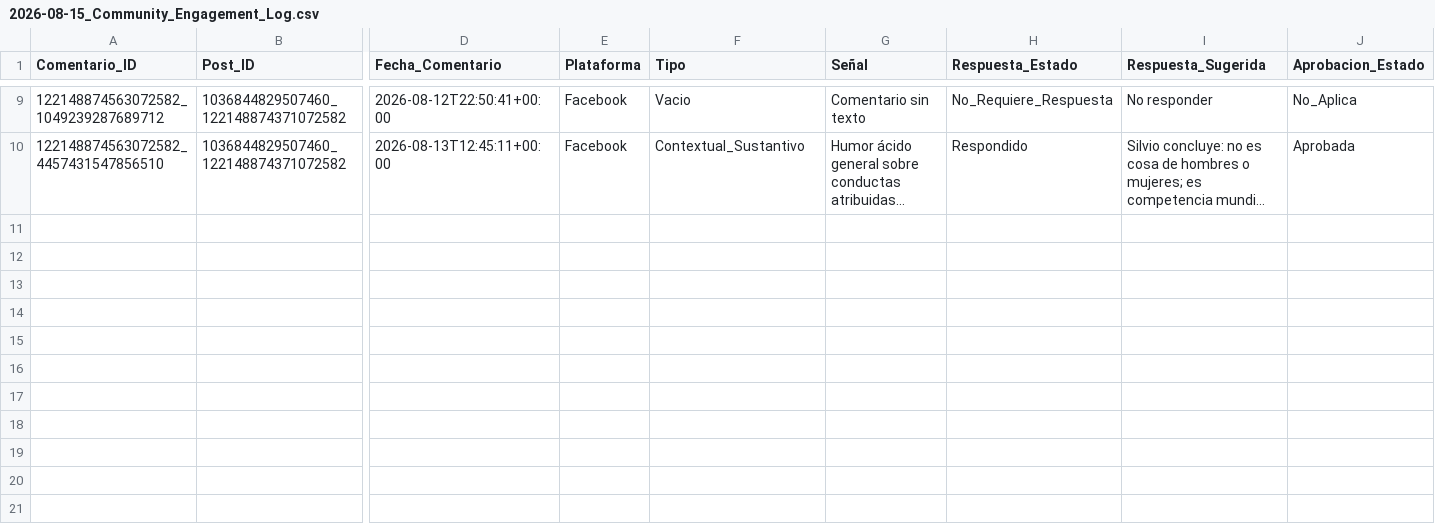
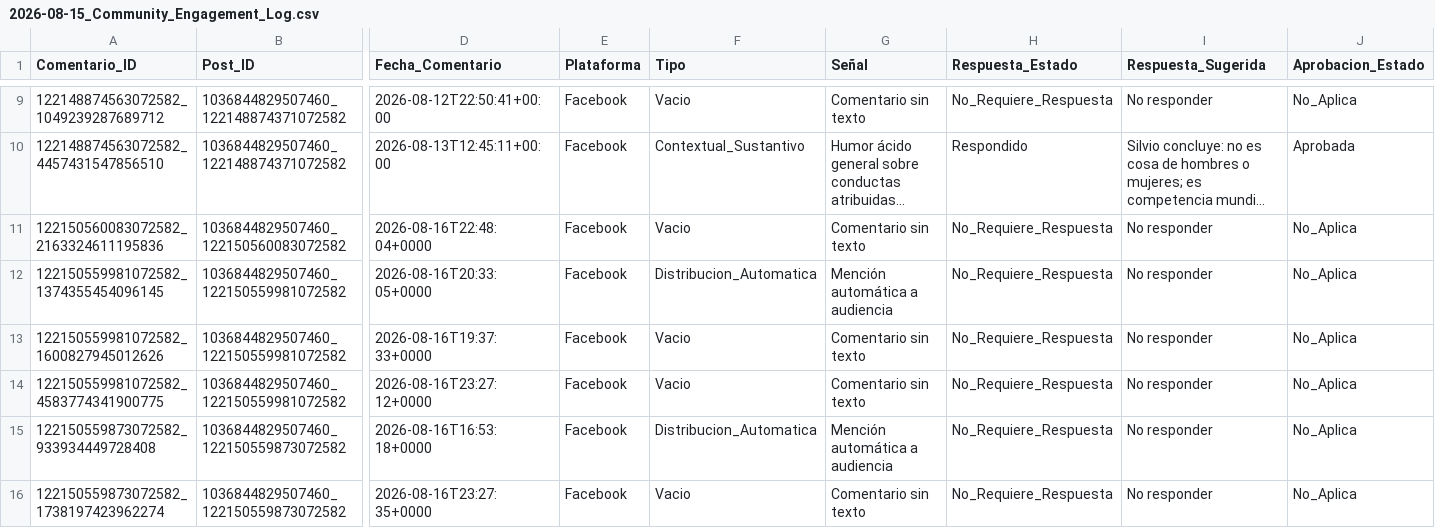
Before and after one commit to iomarketing09-sys/universe-sent-me-growth-os, a CSV file: Operations/Research/2026-08-15_Community_Engagement_Log.csv, drawn as a sheet; only a part is shown, gaps mark what is left out; long unchanged cells end in …; rows hold the shown columns only; the diff names each change by its address in the sheet, - before the commit and + after, or states it on an @@ line.

```diff
--- a/Operations/Research/2026-08-15_Community_Engagement_Log.csv
+++ b/Operations/Research/2026-08-15_Community_Engagement_Log.csv
+row 11: 122150560083072582_2163324611195836 | 1036844829507460_122150560083072582 | 2026-08-16T22:48:04+0000 | Facebook | Vacio | Comentario sin texto | No_Requiere_Respuesta | No responder | No_Aplica
+row 12: 122150559981072582_1374355454096145 | 1036844829507460_122150559981072582 | 2026-08-16T20:33:05+0000 | Facebook | Distribucion_Automatica | Mención automática a audiencia | No_Requiere_Respuesta | No responder | No_Aplica
+row 13: 122150559981072582_1600827945012626 | 1036844829507460_122150559981072582 | 2026-08-16T19:37:33+0000 | Facebook | Vacio | Comentario sin texto | No_Requiere_Respuesta | No responder | No_Aplica
+row 14: 122150559981072582_4583774341900775 | 1036844829507460_122150559981072582 | 2026-08-16T23:27:12+0000 | Facebook | Vacio | Comentario sin texto | No_Requiere_Respuesta | No responder | No_Aplica
+row 15: 122150559873072582_933934449728408 | 1036844829507460_122150559873072582 | 2026-08-16T16:53:18+0000 | Facebook | Distribucion_Automatica | Mención automática a audiencia | No_Requiere_Respuesta | No responder | No_Aplica
+row 16: 122150559873072582_1738197423962274 | 1036844829507460_122150559873072582 | 2026-08-16T23:27:35+0000 | Facebook | Vacio | Comentario sin texto | No_Requiere_Respuesta | No responder | No_Aplica
```
Also changed, not shown: GrowthOS/Content_Inventory.csv, 14 other files.
